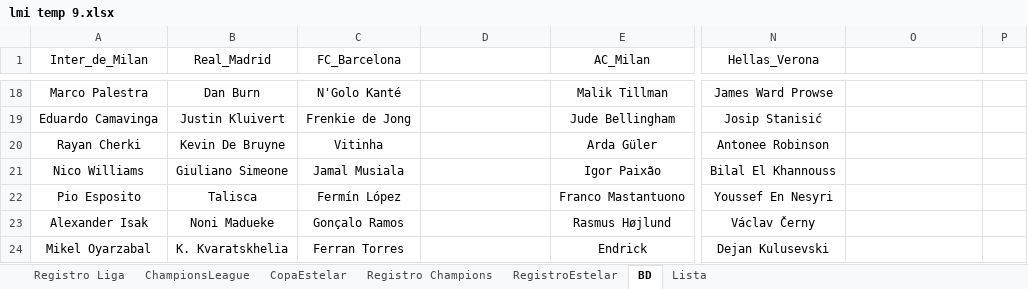
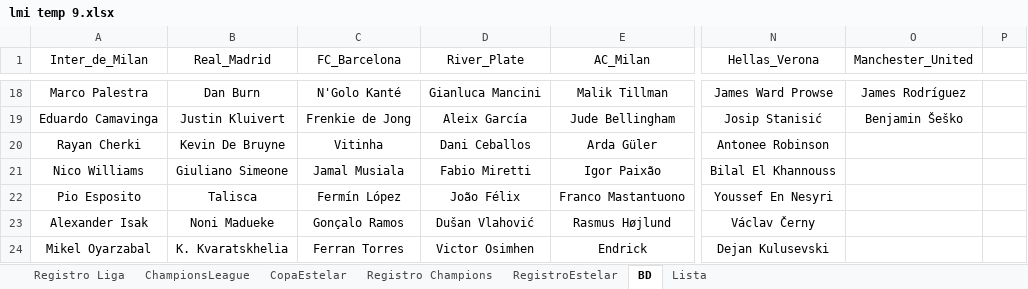
Before and after one commit to DekaosSv/LMI---Plataforma, an Excel workbook: lmi temp 9.xlsx, sheet BD, drawn as a sheet; only a part is shown, gaps mark what is left out; values as stored, in another font and other column widths than the file's, no borders; the diff covers the shown part only; the diff names each change by its address in the sheet, - before the commit and + after, or states it on an @@ line.

```diff
--- a/lmi temp 9.xlsx (sheet BD)
+++ b/lmi temp 9.xlsx (sheet BD)
-D1: (empty)
+D1: River_Plate
-O1: (empty)
+O1: Manchester_United
-D18 (River_Plate): (empty)
+D18 (River_Plate): Gianluca Mancini
-O18 (Manchester_United): (empty)
+O18 (Manchester_United): James Rodríguez
-D19 (River_Plate): (empty)
+D19 (River_Plate): Aleix García
-O19 (Manchester_United): (empty)
+O19 (Manchester_United): Benjamin Šeško
-D20 (River_Plate): (empty)
+D20 (River_Plate): Dani Ceballos
-D21 (River_Plate): (empty)
+D21 (River_Plate): Fabio Miretti
-D22 (River_Plate): (empty)
+D22 (River_Plate): João Félix
-D23 (River_Plate): (empty)
+D23 (River_Plate): Dušan Vlahović
-D24 (River_Plate): (empty)
+D24 (River_Plate): Victor Osimhen
```
Also changed, not shown: 32 edited cells elsewhere in this sheet, sheet Lista, 1 other file.
